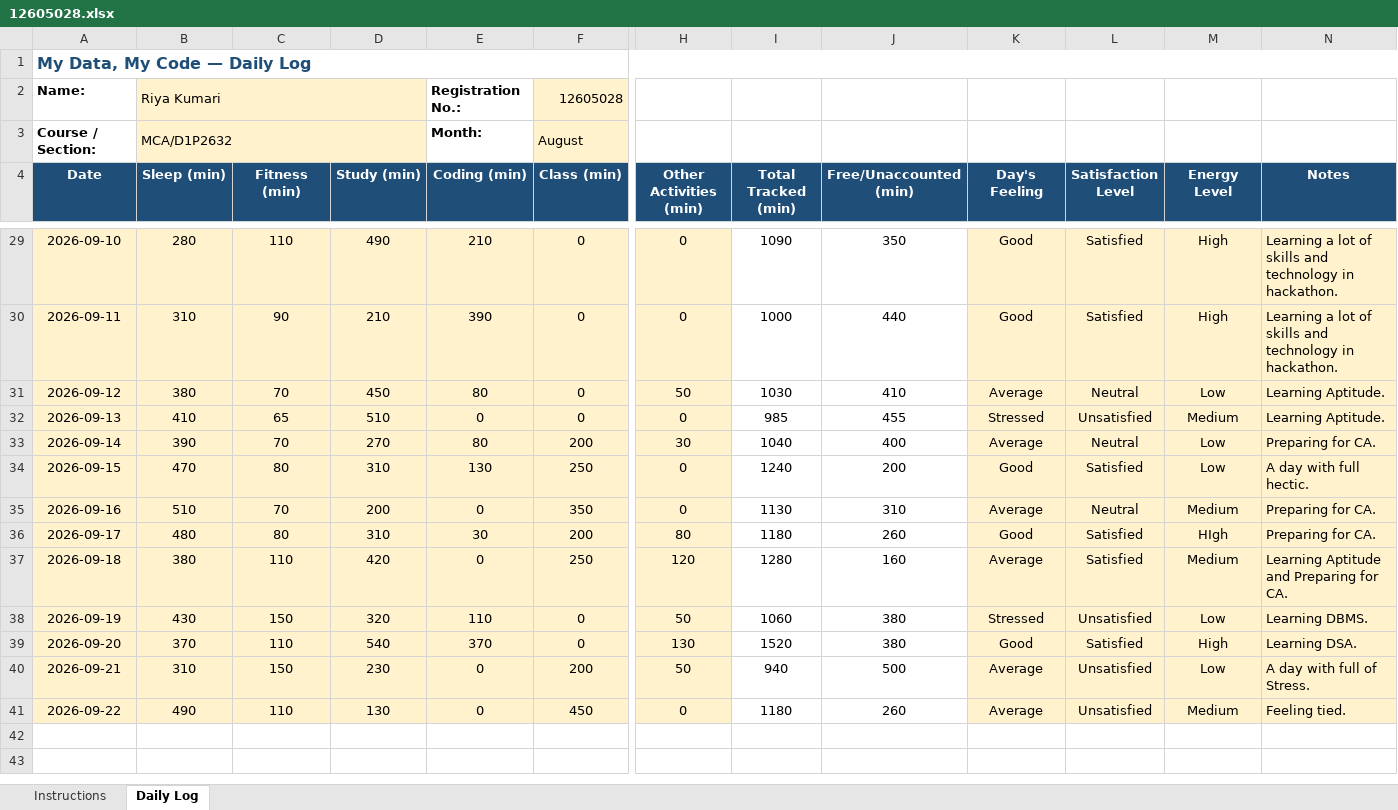
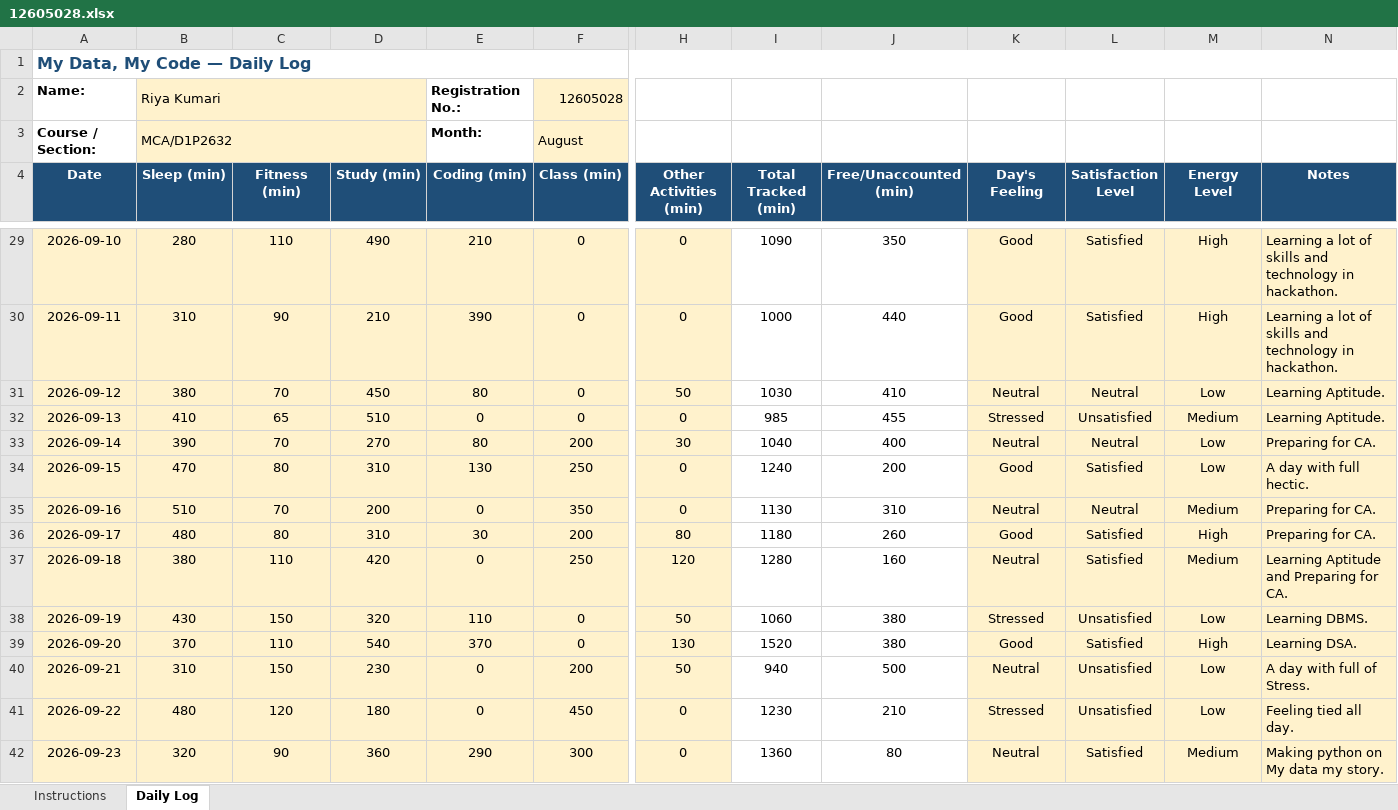
Before and after one commit to RiyaKumari2602/cap776, an Excel workbook: 12605028.xlsx, sheet Daily Log, drawn as a sheet; only a part is shown, gaps mark what is left out; values as stored, in another font and other column widths than the file's, no borders; conditional formats not drawn; rows hold the shown columns only; the diff covers the shown part only; the diff names each change by its address in the sheet, - before the commit and + after, or states it on an @@ line.

Commit message:
my updated data

```diff
--- a/12605028.xlsx (sheet Daily Log)
+++ b/12605028.xlsx (sheet Daily Log)
-K31 (Day's Feeling): Average
+K31 (Day's Feeling): Neutral
-K33 (Day's Feeling): Average
+K33 (Day's Feeling): Neutral
-K35 (Day's Feeling): Average
+K35 (Day's Feeling): Neutral
-M36 (Energy Level): HIgh
+M36 (Energy Level): High
-K37 (Day's Feeling): Average
+K37 (Day's Feeling): Neutral
-K40 (Day's Feeling): Average
+K40 (Day's Feeling): Neutral
-B41 (Sleep (min)): 490
+B41 (Sleep (min)): 480
-C41 (Fitness (min)): 110
+C41 (Fitness (min)): 120
-D41 (Study (min)): 130
+D41 (Study (min)): 180
-I41 (Total Tracked (min)): 1180
+I41 (Total Tracked (min)): 1230
-J41 (Free/Unaccounted (min)): 260
+J41 (Free/Unaccounted (min)): 210
-K41 (Day's Feeling): Average
+K41 (Day's Feeling): Stressed
-M41 (Energy Level): Medium
+M41 (Energy Level): Low
-N41 (Notes): Feeling tied.
+N41 (Notes): Feeling tied all day.
+row 42: 2026-09-23 | 320 | 90 | 360 | 290 | 300 | 0 | 1360 | 80 | Neutral | Satisfied | Medium | Making python on My data my story.
```
Also changed, not shown: 20 edited cells and cell formats elsewhere in this sheet.
